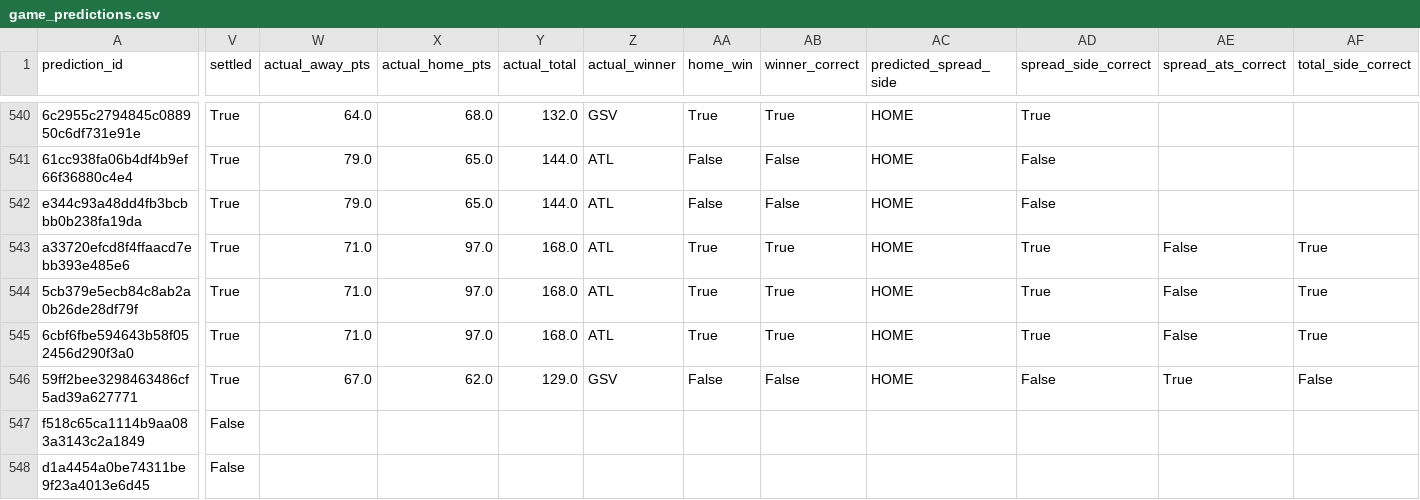
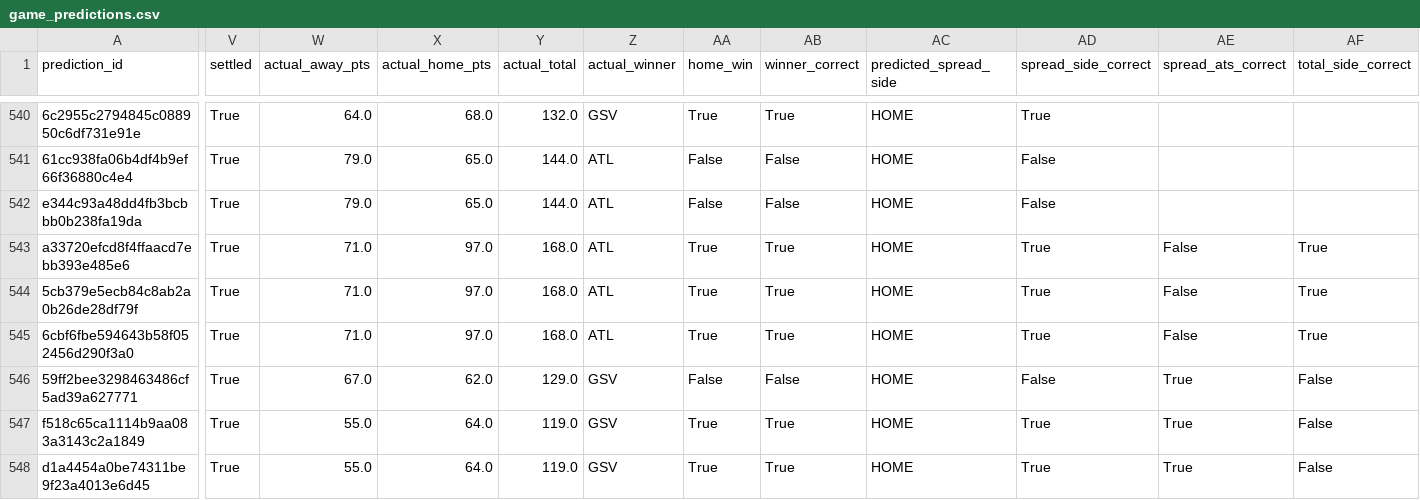
Before and after one commit to Alphakiller1/wnba-edge-model, a CSV file: data/predictions/game_predictions.csv, drawn as a sheet; only a part is shown, gaps mark what is left out; the diff covers the shown part only; the diff names each change by its address in the sheet, - before the commit and + after, or states it on an @@ line.

```diff
--- a/data/predictions/game_predictions.csv
+++ b/data/predictions/game_predictions.csv
-V547:V548 (settled): False
+V547:V548 (settled): True
-W547:W548 (actual_away_pts): (empty)
+W547:W548 (actual_away_pts): 55.0
-X547:X548 (actual_home_pts): (empty)
+X547:X548 (actual_home_pts): 64.0
-Y547:Y548 (actual_total): (empty)
+Y547:Y548 (actual_total): 119.0
-Z547:Z548 (actual_winner): (empty)
+Z547:Z548 (actual_winner): GSV
-AA547:AA548 (home_win): (empty)
+AA547:AA548 (home_win): True
-AB547:AB548 (winner_correct): (empty)
+AB547:AB548 (winner_correct): True
-AC547:AC548 (predicted_spread_side): (empty)
+AC547:AC548 (predicted_spread_side): HOME
-AD547:AD548 (spread_side_correct): (empty)
+AD547:AD548 (spread_side_correct): True
-AE547:AE548 (spread_ats_correct): (empty)
+AE547:AE548 (spread_ats_correct): True
-AF547:AF548 (total_side_correct): (empty)
+AF547:AF548 (total_side_correct): False
```
Also changed, not shown: 7 edited cells elsewhere in this file, data/predictions/market_predictions.csv, data/processed/game_results_2026-27.csv, 15 other files.
